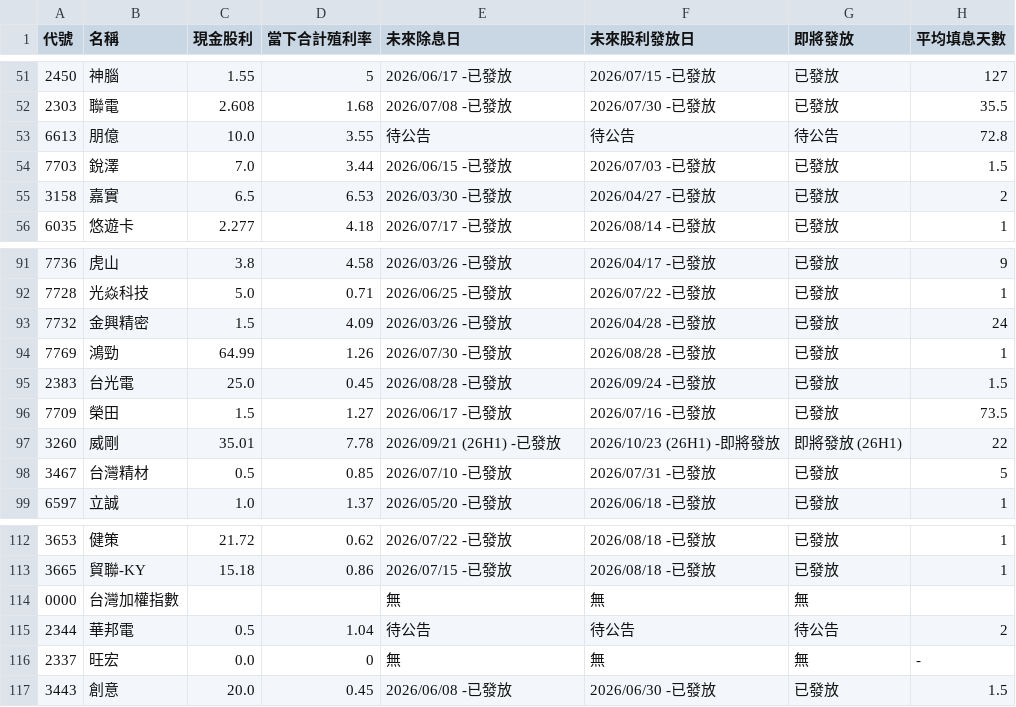
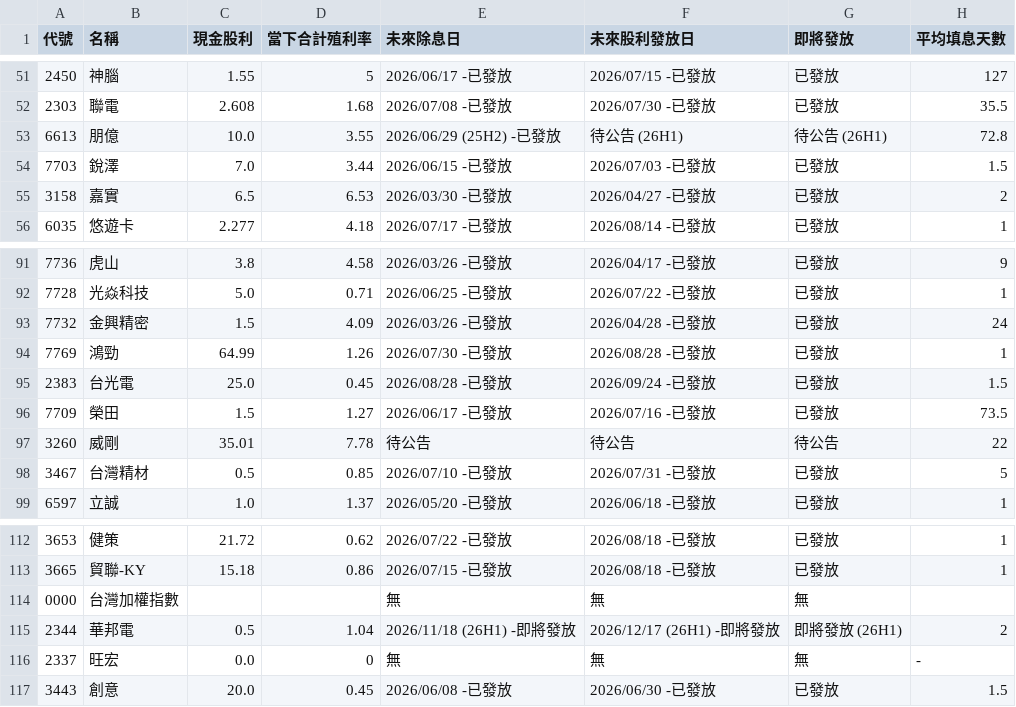
Before and after one commit to wenchiehlee-investment/GoPublic, a CSV file: raw_dividend_schedule_combined.csv, drawn as a sheet; only a part is shown, gaps mark what is left out.

Commit message:
🔄 synced file(s) with wenchiehlee-money/biztrends.TW

```diff
--- a/raw_dividend_schedule_combined.csv
+++ b/raw_dividend_schedule_combined.csv
@@ -52,3 +52,3 @@
 2303,聯電,2.608,1.68,2026/07/08 -已發放,2026/07/30 -已發放,已發放,35.5
-6613,朋億,10.0,3.55,待公告,待公告,待公告,72.8
+6613,朋億,10.0,3.55,2026/06/29 (25H2) -已發放,待公告 (26H1),待公告 (26H1),72.8
 7703,銳澤,7.0,3.44,2026/06/15 -已發放,2026/07/03 -已發放,已發放,1.5
@@ -96,3 +96,3 @@
 7709,榮田,1.5,1.27,2026/06/17 -已發放,2026/07/16 -已發放,已發放,73.5
-3260,威剛,35.01,7.78,2026/09/21 (26H1) -已發放,2026/10/23 (26H1) -即將發放,即將發放 (26H1),22
+3260,威剛,35.01,7.78,待公告,待公告,待公告,22
 3467,台灣精材,0.5,0.85,2026/07/10 -已發放,2026/07/31 -已發放,已發放,5
@@ -114,3 +114,3 @@
 0000,台灣加權指數,,,無,無,無,
-2344,華邦電,0.5,1.04,待公告,待公告,待公告,2
+2344,華邦電,0.5,1.04,2026/11/18 (26H1) -即將發放,2026/12/17 (26H1) -即將發放,即將發放 (26H1),2
 2337,旺宏,0.0,0,無,無,無,-
```
